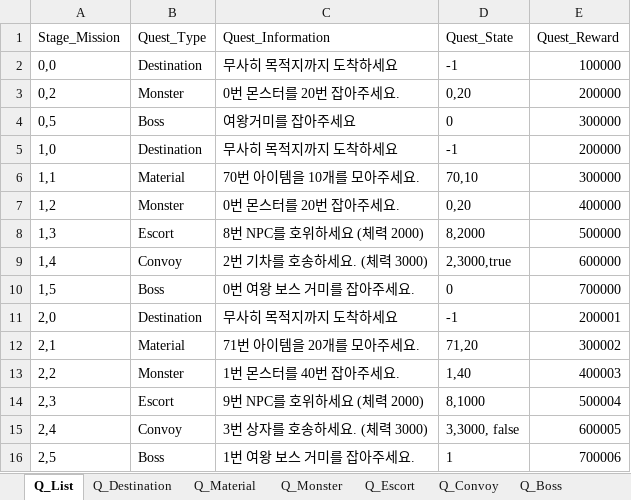
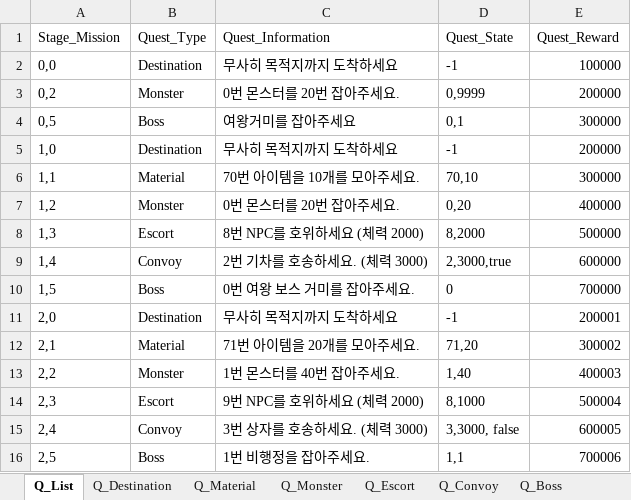
Before and after one commit to kmk5844/NiarT_Pro, an Excel workbook: Train/Assets/_Data_Quest/Quest_DataTable.xlsx, sheet Q_List, drawn as a sheet; values as stored, in another font and other column widths than the file's, no borders; charts and pictures not drawn; the diff names each change by its address in the sheet, - before the commit and + after, or states it on an @@ line.

```diff
--- a/Train/Assets/_Data_Quest/Quest_DataTable.xlsx (sheet Q_List)
+++ b/Train/Assets/_Data_Quest/Quest_DataTable.xlsx (sheet Q_List)
-D3 (Quest_State): 0,20
+D3 (Quest_State): 0,9999
-D4 (Quest_State): 0
+D4 (Quest_State): 0,1
-C16 (Quest_Information): 1번 여왕 보스 거미를 잡아주세요.
+C16 (Quest_Information): 1번 비행정을 잡아주세요.
-D16 (Quest_State): 1
+D16 (Quest_State): 1,1
```
Also changed, not shown: 26 other files.
